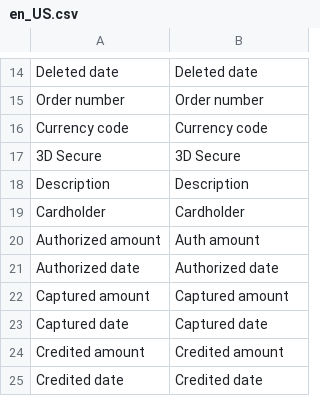
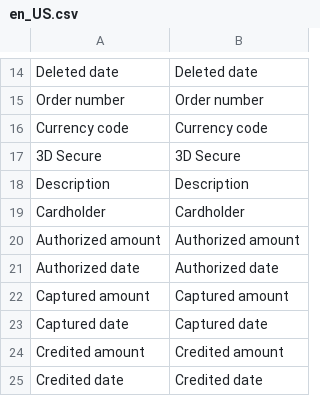
Before and after one commit to bambora/checkout-magento-v2.x, a CSV file: i18n/en_US.csv, drawn as a sheet; only a part is shown, gaps mark what is left out.

```diff
--- a/i18n/en_US.csv
+++ b/i18n/en_US.csv
@@ -19,3 +19,3 @@
 "Cardholder","Cardholder"
-"Authorized amount","Auth amount"
+"Authorized amount","Authorized amount"
 "Authorized date","Authorized date"
```
Also changed, not shown: 6 other files.
